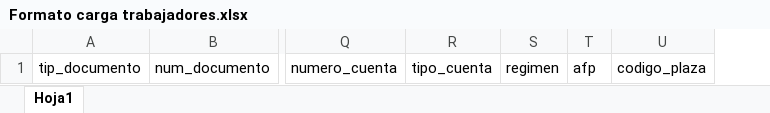
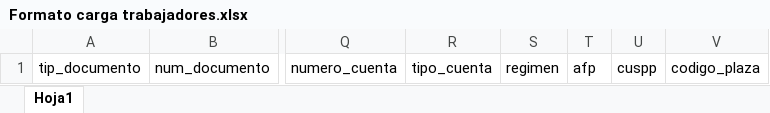
Before and after one commit to Warry-Gamarra/00078-DWeb_GestionPlanillas, an Excel workbook: src/app/00078-GestionPlanillas/WebApp/Assets/application/formatos/Formato carga trabajadores.xlsx, sheet Hoja1, drawn as a sheet; only a part is shown, gaps mark what is left out; values as stored, in another font and other column widths than the file's, no borders; the diff names each change by its address in the sheet, - before the commit and + after, or states it on an @@ line.

Commit message:
Agregado validación al código de plaza, habilitación del campo cuspp, corrección del mensaje "referencia de objeto no establecida"

```diff
--- a/src/app/00078-GestionPlanillas/WebApp/Assets/application/formatos/Formato carga trabajadores.xlsx (sheet Hoja1)
+++ b/src/app/00078-GestionPlanillas/WebApp/Assets/application/formatos/Formato carga trabajadores.xlsx (sheet Hoja1)
+column U, row 1: cuspp
```
Also changed, not shown: 9 other files.
